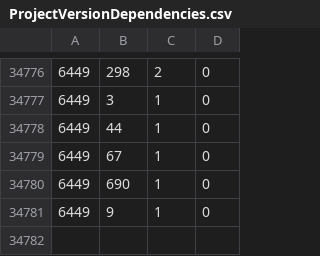
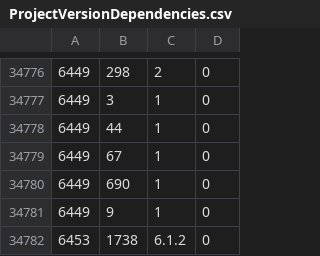
Before and after one commit to cppan/database, a CSV file: ProjectVersionDependencies.csv, drawn as a sheet; only a part is shown, gaps mark what is left out; the diff names each change by its address in the sheet, - before the commit and + after, or states it on an @@ line.

```diff
--- a/ProjectVersionDependencies.csv
+++ b/ProjectVersionDependencies.csv
+row 34782: 6453 | 1738 | 6.1.2 | 0
```
Also changed, not shown: ProjectVersions.csv, Projects.csv, 1 other file.
